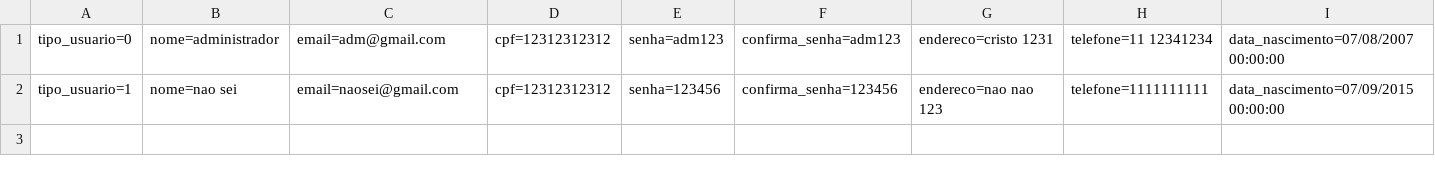
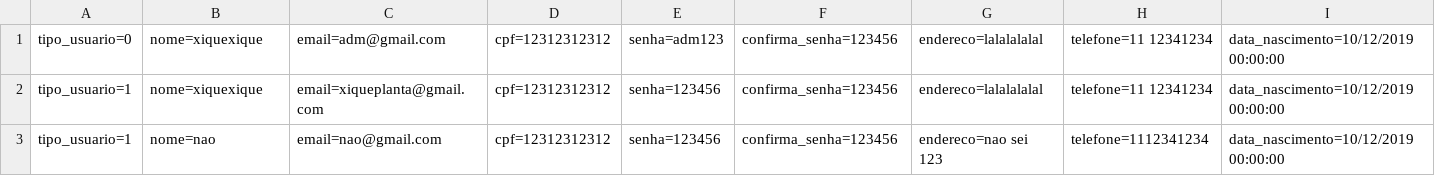
Before and after one commit to lupetimayaraturbiani/Exerc-cios, a CSV file: RoleTopMVC/Database/Cliente.csv, drawn as a sheet.

```diff
--- a/RoleTopMVC/Database/Cliente.csv
+++ b/RoleTopMVC/Database/Cliente.csv
@@ -1,2 +1,3 @@
-tipo_usuario=0;nome=administrador;email=adm@gmail.com;cpf=12312312312;senha=adm123;confirma_senha=adm123;endereco=cristo 1231;telefone=11 12341234;data_nascimento=07/08/2007 00:00:00
-tipo_usuario=1;nome=nao sei;email=naosei@gmail.com;cpf=12312312312;senha=123456;confirma_senha=123456;endereco=nao nao 123;telefone=1111111111;data_nascimento=07/09/2015 00:00:00
+tipo_usuario=0;nome=xiquexique;email=adm@gmail.com;cpf=12312312312;senha=adm123;confirma_senha=123456;endereco=lalalalalal;telefone=11 12341234;data_nascimento=10/12/2019 00:00:00
+tipo_usuario=1;nome=xiquexique;email=xiqueplanta@gmail.com;cpf=12312312312;senha=123456;confirma_senha=123456;endereco=lalalalalal;telefone=11 12341234;data_nascimento=10/12/2019 00:00:00
+tipo_usuario=1;nome=nao;email=nao@gmail.com;cpf=12312312312;senha=123456;confirma_senha=123456;endereco=nao sei 123;telefone=1112341234;data_nascimento=10/12/2019 00:00:00
```
Also changed, not shown: 22 other files.
